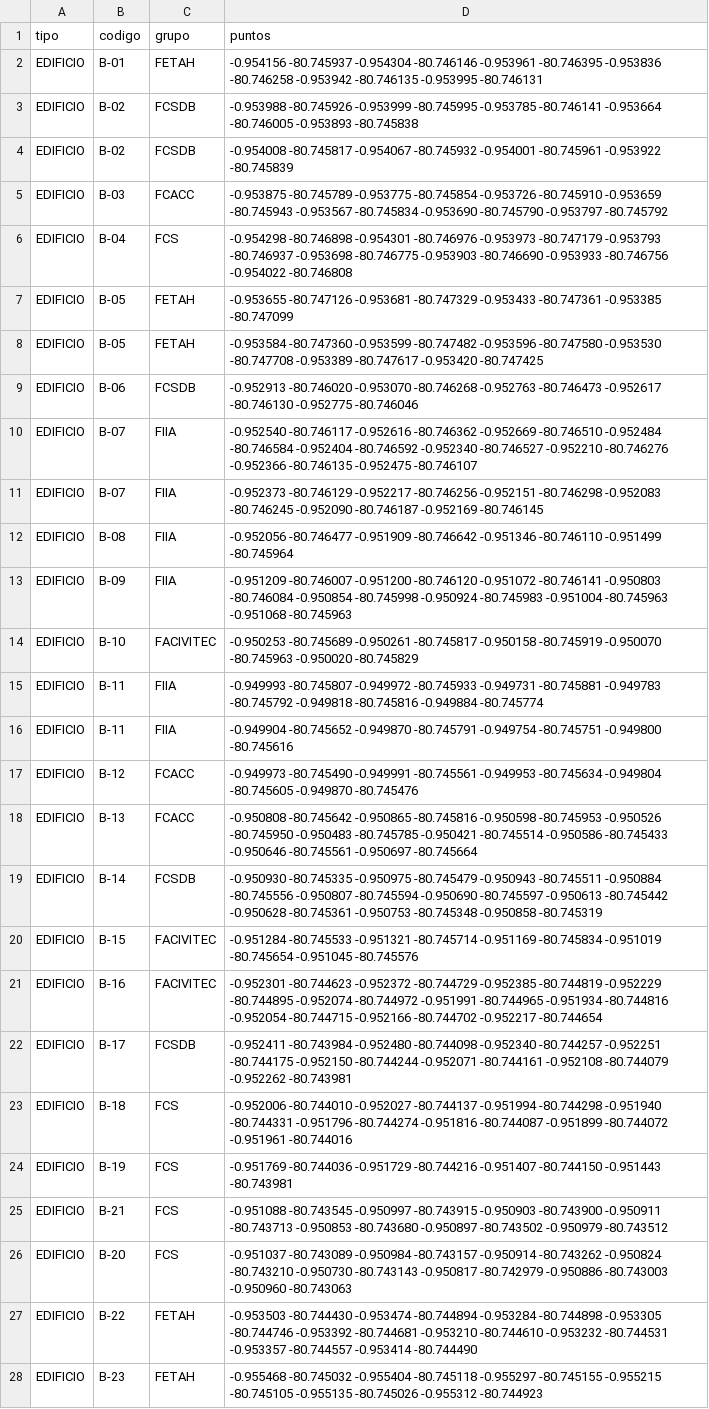
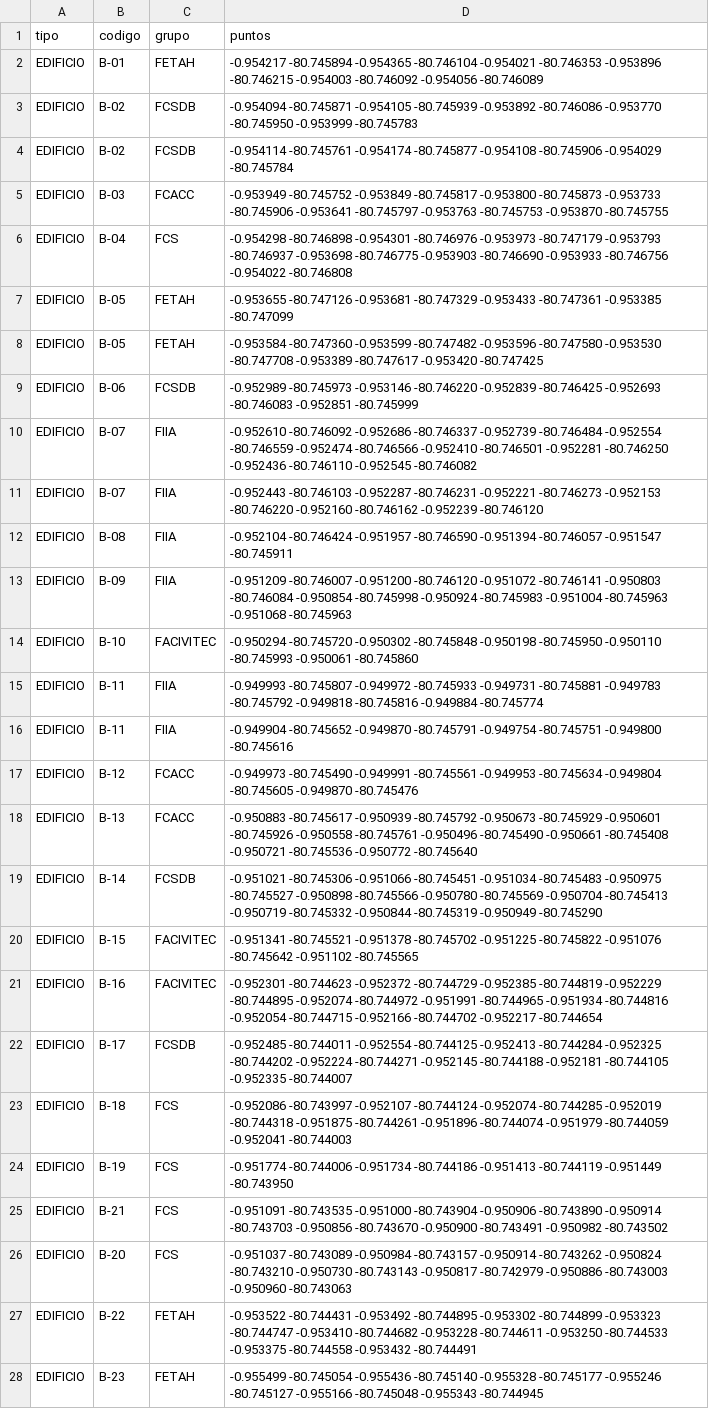
Before and after one commit to WinterPovea/nav-uleam-campus, a CSV file: app/src/main/assets/campus_shapes.csv, drawn as a sheet; only a part is shown; the diff covers the shown part only; the diff names each change by its address in the sheet, - before the commit and + after, or states it on an @@ line.

```diff
--- a/app/src/main/assets/campus_shapes.csv
+++ b/app/src/main/assets/campus_shapes.csv
-D2 (puntos): -0.954156 -80.745937 -0.954304 -80.746146 -0.953961 -80.746395 -0.953836 -80.746258 -0.953942 -80.746135 -0.953995 -80.746131
+D2 (puntos): -0.954217 -80.745894 -0.954365 -80.746104 -0.954021 -80.746353 -0.953896 -80.746215 -0.954003 -80.746092 -0.954056 -80.746089
-D3 (puntos): -0.953988 -80.745926 -0.953999 -80.745995 -0.953785 -80.746141 -0.953664 -80.746005 -0.953893 -80.745838
+D3 (puntos): -0.954094 -80.745871 -0.954105 -80.745939 -0.953892 -80.746086 -0.953770 -80.745950 -0.953999 -80.745783
-D4 (puntos): -0.954008 -80.745817 -0.954067 -80.745932 -0.954001 -80.745961 -0.953922 -80.745839
+D4 (puntos): -0.954114 -80.745761 -0.954174 -80.745877 -0.954108 -80.745906 -0.954029 -80.745784
-D5 (puntos): -0.953875 -80.745789 -0.953775 -80.745854 -0.953726 -80.745910 -0.953659 -80.745943 -0.953567 -80.745834 -0.953690 -80.745790 -0.953797 -80.745792
+D5 (puntos): -0.953949 -80.745752 -0.953849 -80.745817 -0.953800 -80.745873 -0.953733 -80.745906 -0.953641 -80.745797 -0.953763 -80.745753 -0.953870 -80.745755
-D9 (puntos): -0.952913 -80.746020 -0.953070 -80.746268 -0.952763 -80.746473 -0.952617 -80.746130 -0.952775 -80.746046
+D9 (puntos): -0.952989 -80.745973 -0.953146 -80.746220 -0.952839 -80.746425 -0.952693 -80.746083 -0.952851 -80.745999
-D10 (puntos): -0.952540 -80.746117 -0.952616 -80.746362 -0.952669 -80.746510 -0.952484 -80.746584 -0.952404 -80.746592 -0.952340 -80.746527 -0.952210 -80.746276 -0.952366 -80.746135 -0.952475 -80.746107
+D10 (puntos): -0.952610 -80.746092 -0.952686 -80.746337 -0.952739 -80.746484 -0.952554 -80.746559 -0.952474 -80.746566 -0.952410 -80.746501 -0.952281 -80.746250 -0.952436 -80.746110 -0.952545 -80.746082
-D11 (puntos): -0.952373 -80.746129 -0.952217 -80.746256 -0.952151 -80.746298 -0.952083 -80.746245 -0.952090 -80.746187 -0.952169 -80.746145
+D11 (puntos): -0.952443 -80.746103 -0.952287 -80.746231 -0.952221 -80.746273 -0.952153 -80.746220 -0.952160 -80.746162 -0.952239 -80.746120
-D12 (puntos): -0.952056 -80.746477 -0.951909 -80.746642 -0.951346 -80.746110 -0.951499 -80.745964
+D12 (puntos): -0.952104 -80.746424 -0.951957 -80.746590 -0.951394 -80.746057 -0.951547 -80.745911
-D14 (puntos): -0.950253 -80.745689 -0.950261 -80.745817 -0.950158 -80.745919 -0.950070 -80.745963 -0.950020 -80.745829
+D14 (puntos): -0.950294 -80.745720 -0.950302 -80.745848 -0.950198 -80.745950 -0.950110 -80.745993 -0.950061 -80.745860
-D18 (puntos): -0.950808 -80.745642 -0.950865 -80.745816 -0.950598 -80.745953 -0.950526 -80.745950 -0.950483 -80.745785 -0.950421 -80.745514 -0.950586 -80.745433 -0.950646 -80.745561 -0.950697 -80.745664
+D18 (puntos): -0.950883 -80.745617 -0.950939 -80.745792 -0.950673 -80.745929 -0.950601 -80.745926 -0.950558 -80.745761 -0.950496 -80.745490 -0.950661 -80.745408 -0.950721 -80.745536 -0.950772 -80.745640
-D19 (puntos): -0.950930 -80.745335 -0.950975 -80.745479 -0.950943 -80.745511 -0.950884 -80.745556 -0.950807 -80.745594 -0.950690 -80.745597 -0.950613 -80.745442 -0.950628 -80.745361 -0.950753 -80.745348 -0.950858 -80.745319
+D19 (puntos): -0.951021 -80.745306 -0.951066 -80.745451 -0.951034 -80.745483 -0.950975 -80.745527 -0.950898 -80.745566 -0.950780 -80.745569 -0.950704 -80.745413 -0.950719 -80.745332 -0.950844 -80.745319 -0.950949 -80.745290
-D20 (puntos): -0.951284 -80.745533 -0.951321 -80.745714 -0.951169 -80.745834 -0.951019 -80.745654 -0.951045 -80.745576
+D20 (puntos): -0.951341 -80.745521 -0.951378 -80.745702 -0.951225 -80.745822 -0.951076 -80.745642 -0.951102 -80.745565
-D22 (puntos): -0.952411 -80.743984 -0.952480 -80.744098 -0.952340 -80.744257 -0.952251 -80.744175 -0.952150 -80.744244 -0.952071 -80.744161 -0.952108 -80.744079 -0.952262 -80.743981
+D22 (puntos): -0.952485 -80.744011 -0.952554 -80.744125 -0.952413 -80.744284 -0.952325 -80.744202 -0.952224 -80.744271 -0.952145 -80.744188 -0.952181 -80.744105 -0.952335 -80.744007
-D23 (puntos): -0.952006 -80.744010 -0.952027 -80.744137 -0.951994 -80.744298 -0.951940 -80.744331 -0.951796 -80.744274 -0.951816 -80.744087 -0.951899 -80.744072 -0.951961 -80.744016
+D23 (puntos): -0.952086 -80.743997 -0.952107 -80.744124 -0.952074 -80.744285 -0.952019 -80.744318 -0.951875 -80.744261 -0.951896 -80.744074 -0.951979 -80.744059 -0.952041 -80.744003
-D24 (puntos): -0.951769 -80.744036 -0.951729 -80.744216 -0.951407 -80.744150 -0.951443 -80.743981
+D24 (puntos): -0.951774 -80.744006 -0.951734 -80.744186 -0.951413 -80.744119 -0.951449 -80.743950
-D25 (puntos): -0.951088 -80.743545 -0.950997 -80.743915 -0.950903 -80.743900 -0.950911 -80.743713 -0.950853 -80.743680 -0.950897 -80.743502 -0.950979 -80.743512
+D25 (puntos): -0.951091 -80.743535 -0.951000 -80.743904 -0.950906 -80.743890 -0.950914 -80.743703 -0.950856 -80.743670 -0.950900 -80.743491 -0.950982 -80.743502
-D27 (puntos): -0.953503 -80.744430 -0.953474 -80.744894 -0.953284 -80.744898 -0.953305 -80.744746 -0.953392 -80.744681 -0.953210 -80.744610 -0.953232 -80.744531 -0.953357 -80.744557 -0.953414 -80.744490
+D27 (puntos): -0.953522 -80.744431 -0.953492 -80.744895 -0.953302 -80.744899 -0.953323 -80.744747 -0.953410 -80.744682 -0.953228 -80.744611 -0.953250 -80.744533 -0.953375 -80.744558 -0.953432 -80.744491
-D28 (puntos): -0.955468 -80.745032 -0.955404 -80.745118 -0.955297 -80.745155 -0.955215 -80.745105 -0.955135 -80.745026 -0.955312 -80.744923
+D28 (puntos): -0.955499 -80.745054 -0.955436 -80.745140 -0.955328 -80.745177 -0.955246 -80.745127 -0.955166 -80.745048 -0.955343 -80.744945
```
Also changed, not shown: 10 added rows and 18 edited cells elsewhere in this file, 5 other files.
